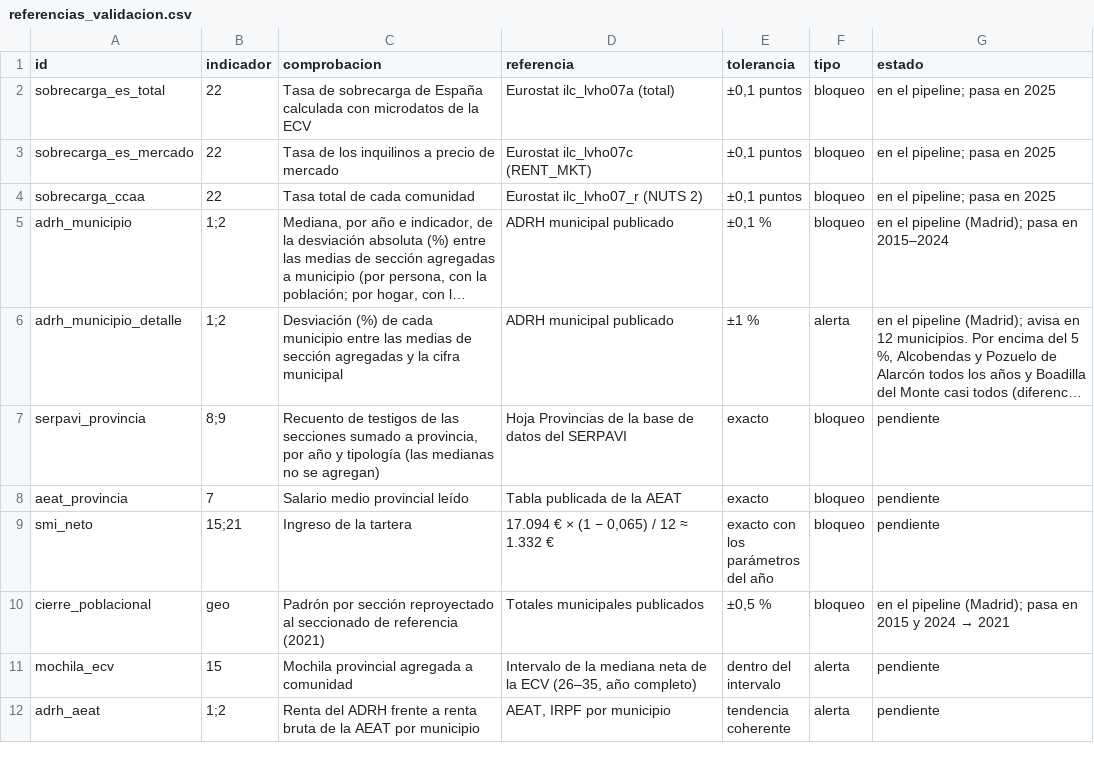
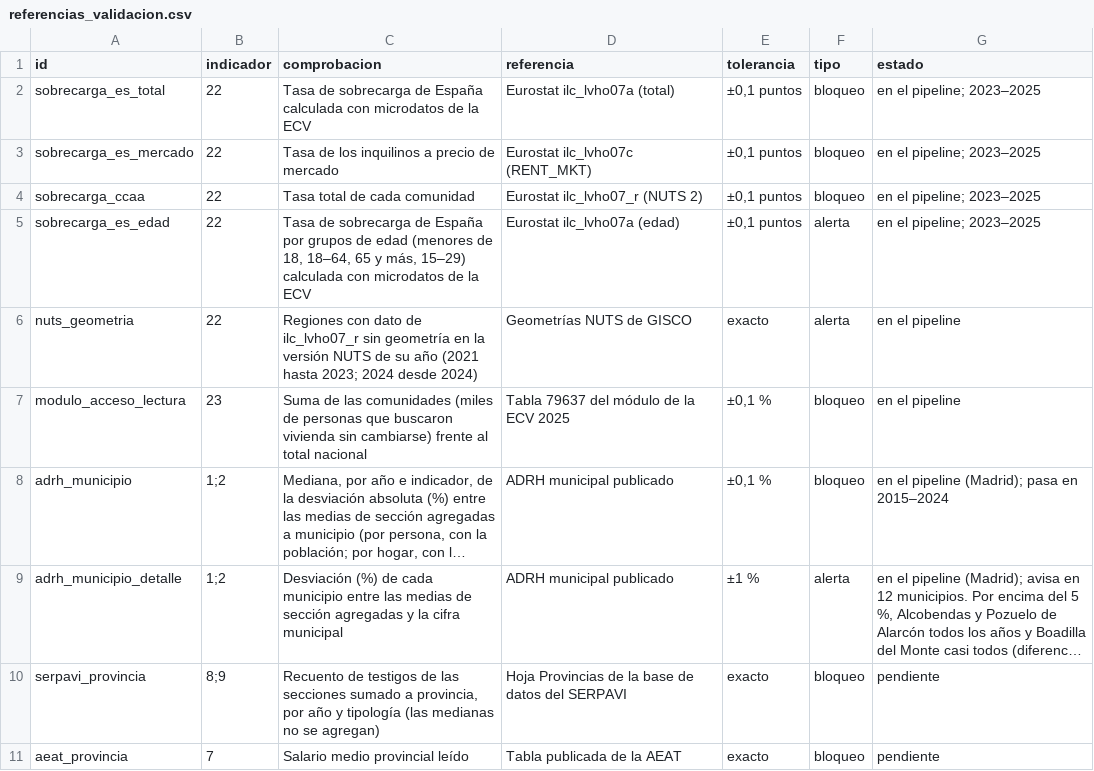
Before and after one commit to gastiaso/de-renta-en-renta, a CSV file: inventario/referencias_validacion.csv, drawn as a sheet; only a part is shown; the shorter side is filled out with more unchanged rows; long unchanged cells end in …; the diff names each change by its address in the sheet, - before the commit and + after, or states it on an @@ line.

```diff
--- a/inventario/referencias_validacion.csv
+++ b/inventario/referencias_validacion.csv
-G2:G4 (estado): en el pipeline; pasa en 2025
+G2:G4 (estado): en el pipeline; 2023–2025
+row 5: sobrecarga_es_edad | 22 | Tasa de sobrecarga de España por grupos de edad (menores de 18, 18–64, 65 y más, 15–29) calculada con microdatos de la ECV | Eurostat ilc_lvho07a (edad) | ±0,1 puntos | alerta | en el pipeline; 2023–2025
+row 6: nuts_geometria | 22 | Regiones con dato de ilc_lvho07_r sin geometría en la versión NUTS de su año (2021 hasta 2023; 2024 desde 2024) | Geometrías NUTS de GISCO | exacto | alerta | en el pipeline
+row 7: modulo_acceso_lectura | 23 | Suma de las comunidades (miles de personas que buscaron vivienda sin cambiarse) frente al total nacional | Tabla 79637 del módulo de la ECV 2025 | ±0,1 % | bloqueo | en el pipeline
```
Also changed, not shown: inventario/fuentes.csv, inventario/indicadores.csv, 14 other files.
